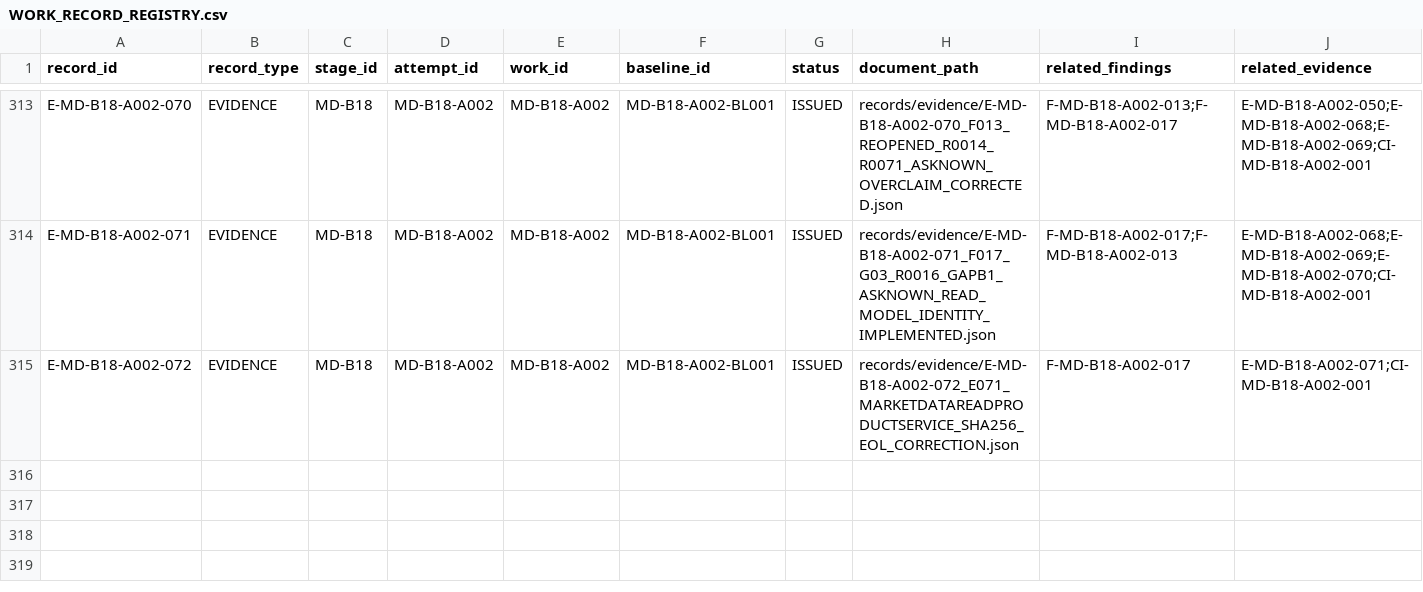
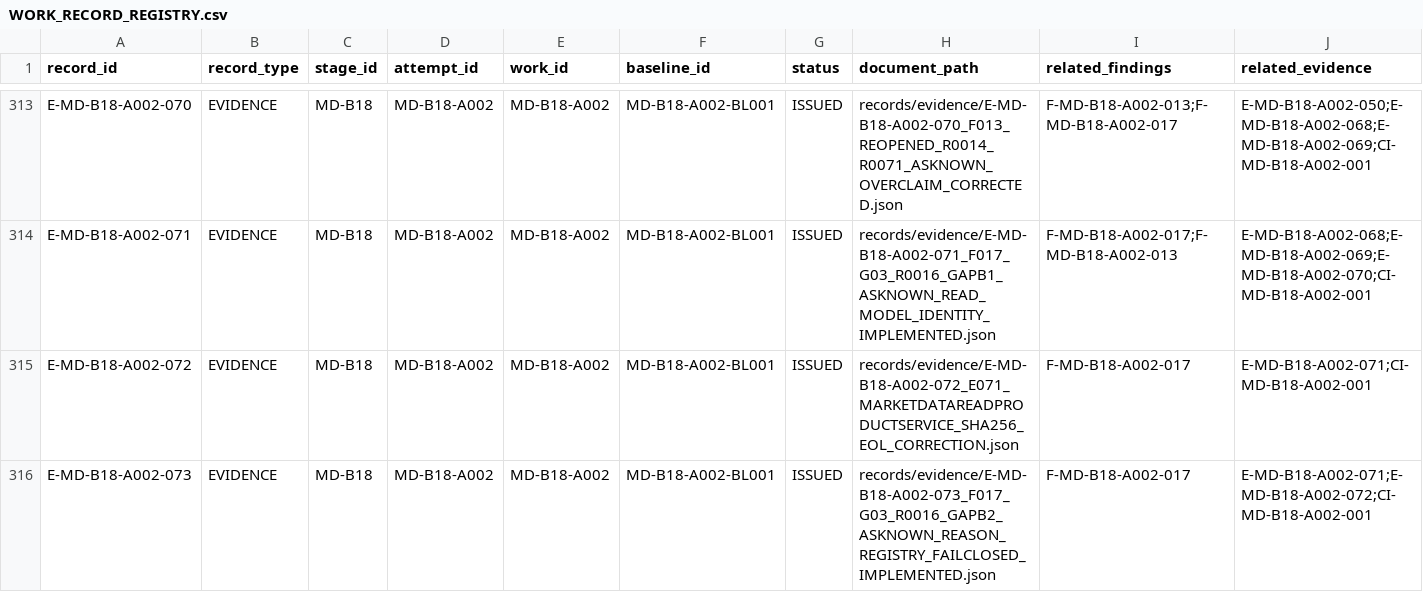
Before and after one commit to franscelstain/tradeaxis-api, a CSV file: docs/market_data/records/WORK_RECORD_REGISTRY.csv, drawn as a sheet; only a part is shown, gaps mark what is left out; rows hold the shown columns only; the diff names each change by its address in the sheet, - before the commit and + after, or states it on an @@ line.

```diff
--- a/docs/market_data/records/WORK_RECORD_REGISTRY.csv
+++ b/docs/market_data/records/WORK_RECORD_REGISTRY.csv
+row 316: E-MD-B18-A002-073 | EVIDENCE | MD-B18 | MD-B18-A002 | MD-B18-A002 | MD-B18-A002-BL001 | ISSUED | records/evidence/E-MD-B18-A002-073_F017_G03_R0016_GAPB2_ASKNOWN_REASON_REGISTRY_FAILCLOSED_IMPLEMENTED.json | F-MD-B18-A002-017 | E-MD-B18-A002-071;E-MD-B18-A002-072;CI-MD-B18-A002-001
```
Also changed, not shown: docs/market_data/authority/governance/CURRENT_VERIFICATION_REGISTRY.csv, docs/market_data/authority/governance/DOCUMENT_ID_REGISTRY.csv, 12 other files.
